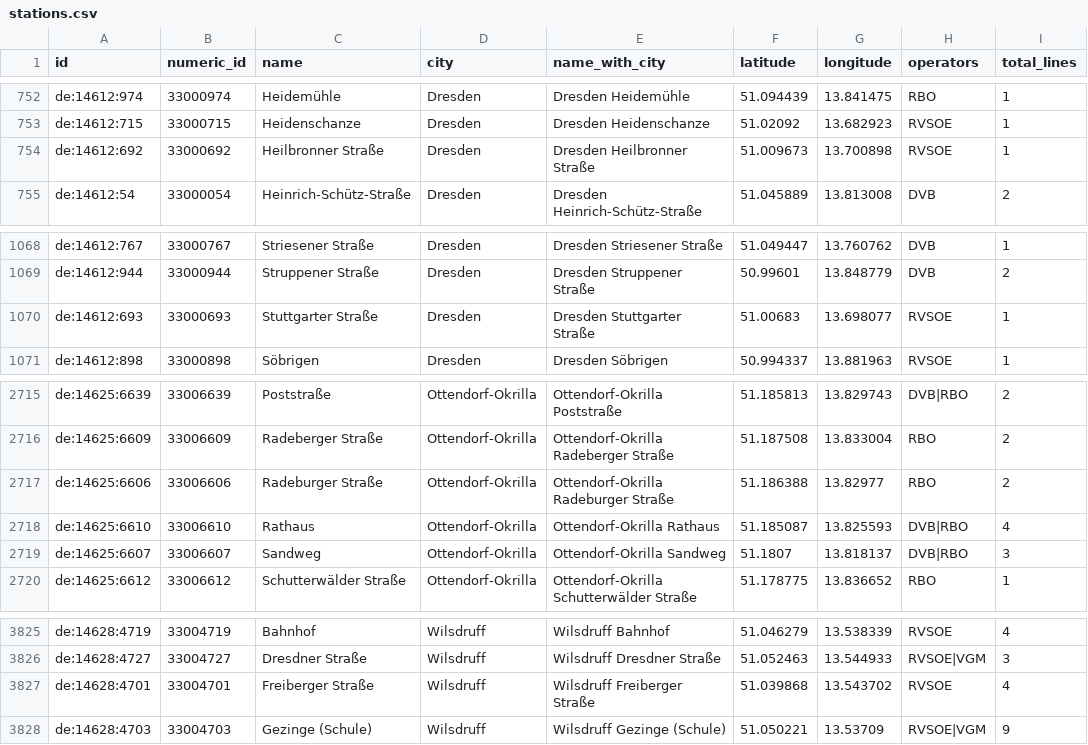
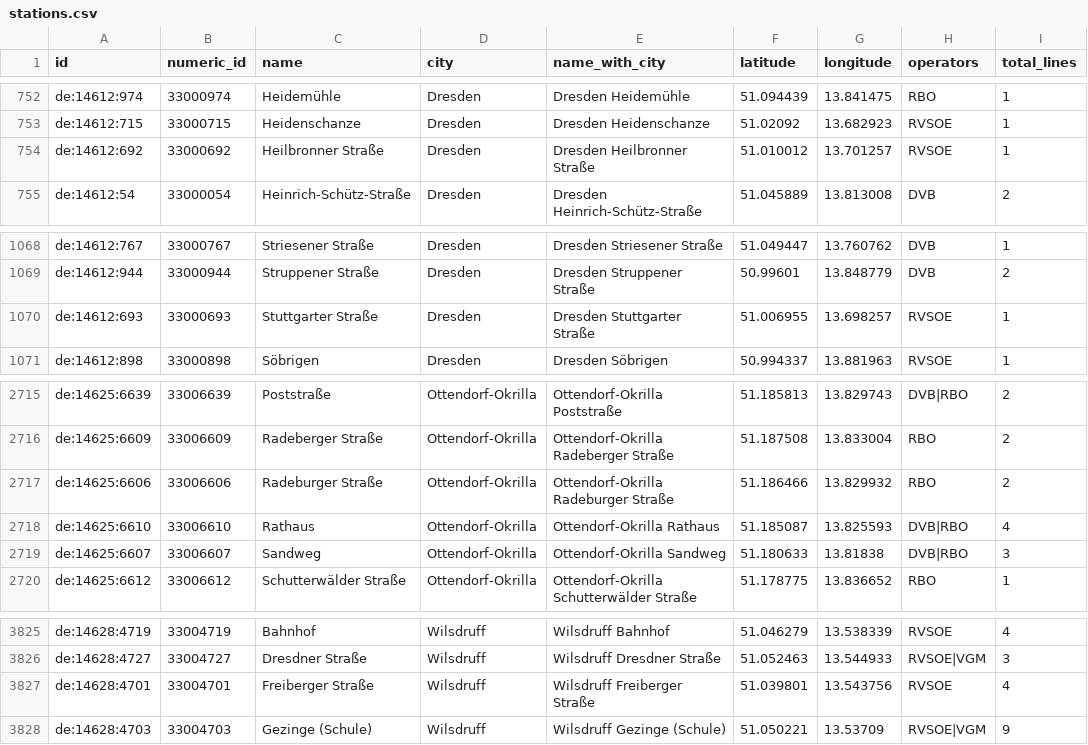
Before and after one commit to kiliankoe/vvo, a CSV file: data/stations.csv, drawn as a sheet; only a part is shown, gaps mark what is left out; the diff names each change by its address in the sheet, - before the commit and + after, or states it on an @@ line.

```diff
--- a/data/stations.csv
+++ b/data/stations.csv
-F754 (latitude): 51.009673
+F754 (latitude): 51.010012
-G754 (longitude): 13.700898
+G754 (longitude): 13.701257
-F1070 (latitude): 51.00683
+F1070 (latitude): 51.006955
-G1070 (longitude): 13.698077
+G1070 (longitude): 13.698257
-F2717 (latitude): 51.186388
+F2717 (latitude): 51.186466
-G2717 (longitude): 13.82977
+G2717 (longitude): 13.829932
-F2719 (latitude): 51.1807
+F2719 (latitude): 51.180633
-G2719 (longitude): 13.818137
+G2719 (longitude): 13.81838
-F3827 (latitude): 51.039868
+F3827 (latitude): 51.039801
-G3827 (longitude): 13.543702
+G3827 (longitude): 13.543756
```
Also changed, not shown: 2 other files.
